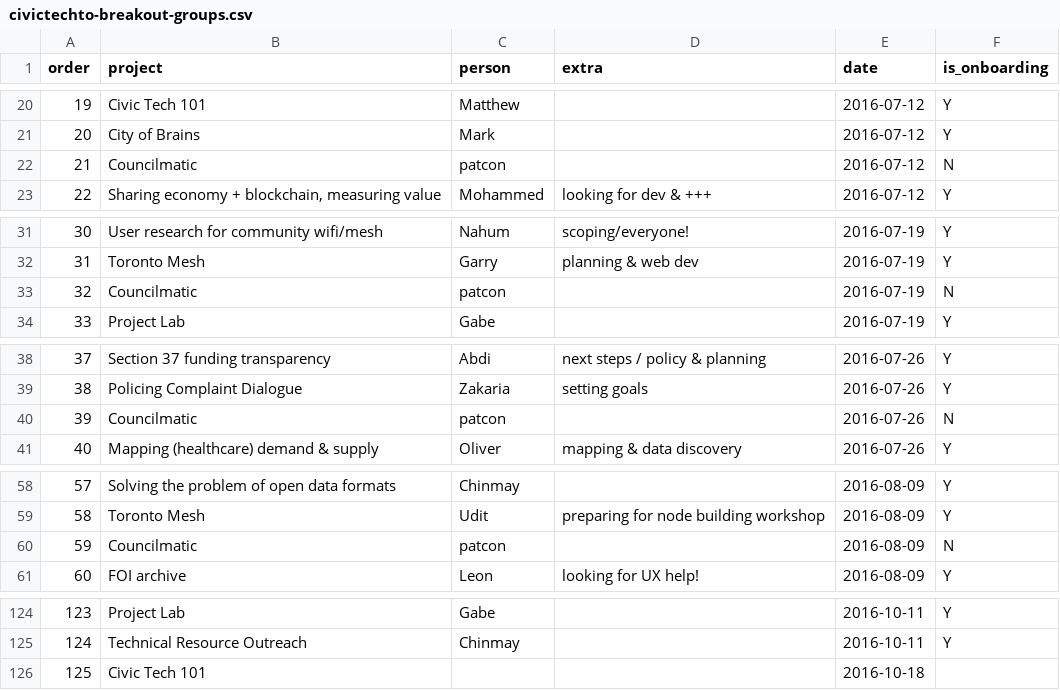
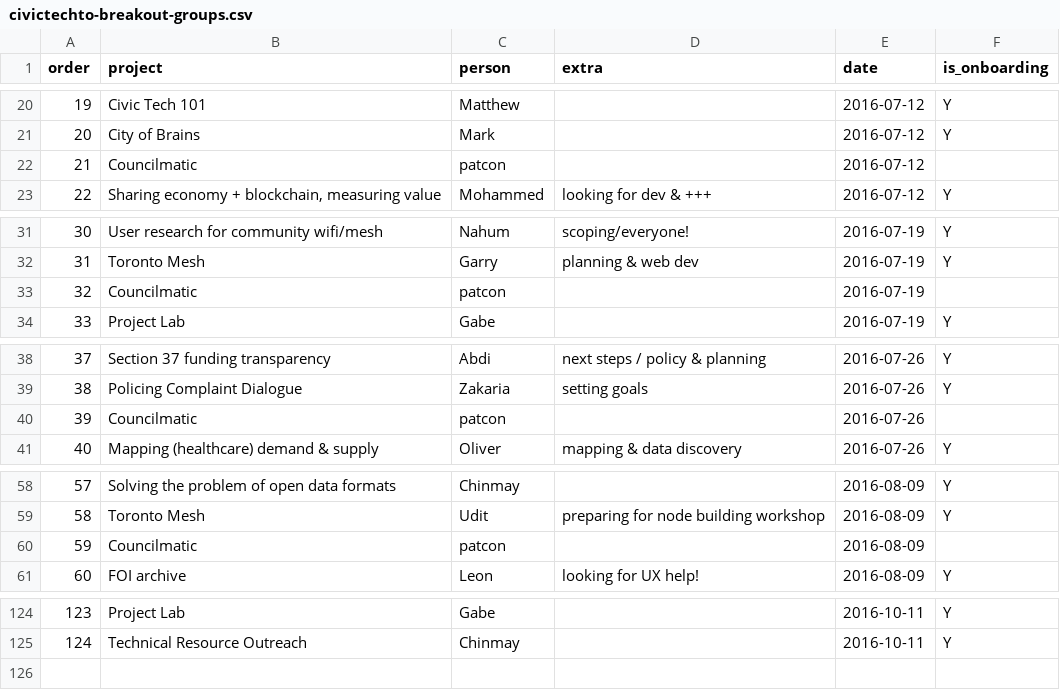
Before and after one commit to CivicTechTO/dataset-civictechto-breakout-groups, a CSV file: data/civictechto-breakout-groups.csv, drawn as a sheet; only a part is shown, gaps mark what is left out; the diff covers the shown part only.

Commit message:
Mitigated falsey value bug in goodtables validator.
See: https://github.com/frictionlessdata/goodtables-py/issues/134

```diff
--- a/data/civictechto-breakout-groups.csv
+++ b/data/civictechto-breakout-groups.csv
@@ -21,3 +21,3 @@ order,project,person,extra,date,is_onboarding
 20,City of Brains,Mark,,2016-07-12,Y
-21,Councilmatic,patcon,,2016-07-12,N
+21,Councilmatic,patcon,,2016-07-12,
 22,"Sharing economy + blockchain, measuring value",Mohammed,looking for dev & +++,2016-07-12,Y
@@ -32,3 +32,3 @@ order,project,person,extra,date,is_onboarding
 31,Toronto Mesh,Garry,planning & web dev,2016-07-19,Y
-32,Councilmatic,patcon,,2016-07-19,N
+32,Councilmatic,patcon,,2016-07-19,
 33,Project Lab,Gabe,,2016-07-19,Y
@@ -39,3 +39,3 @@ order,project,person,extra,date,is_onboarding
 38,Policing Complaint Dialogue,Zakaria,setting goals,2016-07-26,Y
-39,Councilmatic,patcon,,2016-07-26,N
+39,Councilmatic,patcon,,2016-07-26,
 40,Mapping (healthcare) demand & supply,Oliver,mapping & data discovery,2016-07-26,Y
@@ -59,3 +59,3 @@ order,project,person,extra,date,is_onboarding
 58,Toronto Mesh,Udit,preparing for node building workshop,2016-08-09,Y
-59,Councilmatic,patcon,,2016-08-09,N
+59,Councilmatic,patcon,,2016-08-09,
 60,FOI archive,Leon,looking for UX help!,2016-08-09,Y
@@ -125,2 +125 @@ order,project,person,extra,date,is_onboarding
 124,Technical Resource Outreach,Chinmay,,2016-10-11,Y
-125,Civic Tech 101,,,2016-10-18,
```
Also changed, not shown: 1 edited cell elsewhere in this file.
